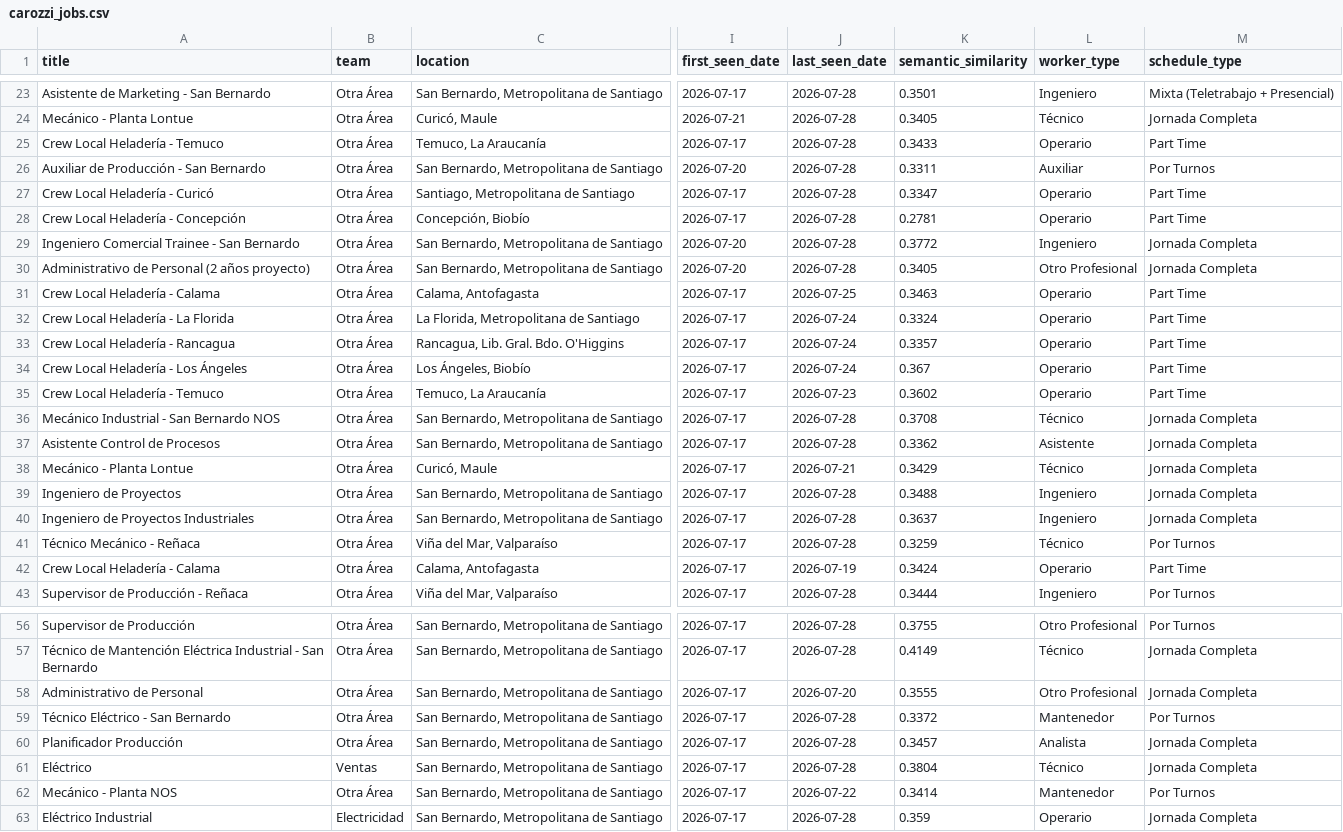
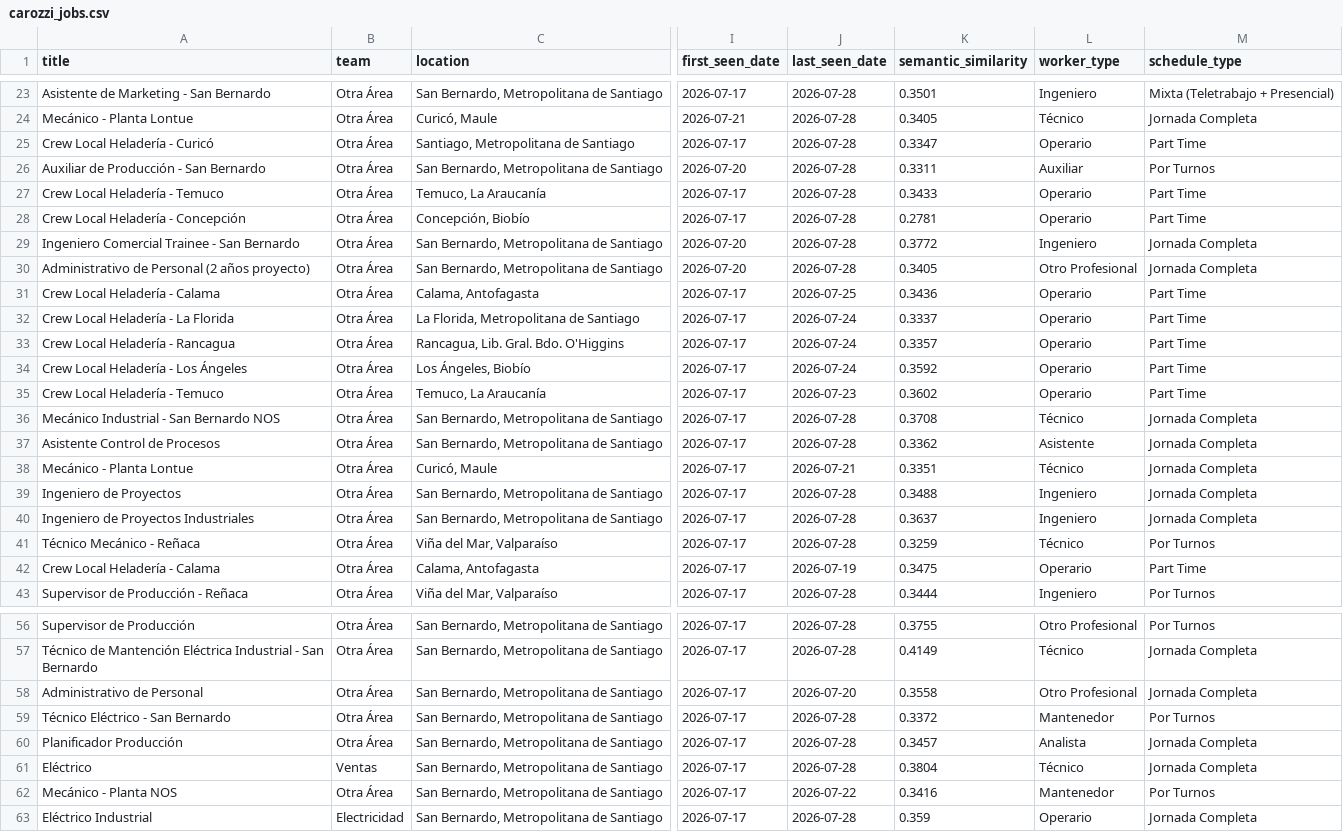
Before and after one commit to BarbaraPFloresRios/JobTrackerChile, a CSV file: data/raw/carozzi_jobs.csv, drawn as a sheet; only a part is shown, gaps mark what is left out; the diff covers the shown part only; the diff names each change by its address in the sheet, - before the commit and + after, or states it on an @@ line.

```diff
--- a/data/raw/carozzi_jobs.csv
+++ b/data/raw/carozzi_jobs.csv
@@ row 27 moved to row 25: Crew Local Heladería - Curicó @@
-K31 (semantic_similarity): 0.3463
+K31 (semantic_similarity): 0.3436
-K32 (semantic_similarity): 0.3324
+K32 (semantic_similarity): 0.3337
-K34 (semantic_similarity): 0.367
+K34 (semantic_similarity): 0.3592
-K38 (semantic_similarity): 0.3429
+K38 (semantic_similarity): 0.3351
-K42 (semantic_similarity): 0.3424
+K42 (semantic_similarity): 0.3475
-K58 (semantic_similarity): 0.3555
+K58 (semantic_similarity): 0.3558
-K62 (semantic_similarity): 0.3414
+K62 (semantic_similarity): 0.3416
```
Also changed, not shown: 9 edited cells elsewhere in this file, data/raw/cencosud_jobs.csv, data/raw/mercadolibre_jobs.csv, 20 other files.
